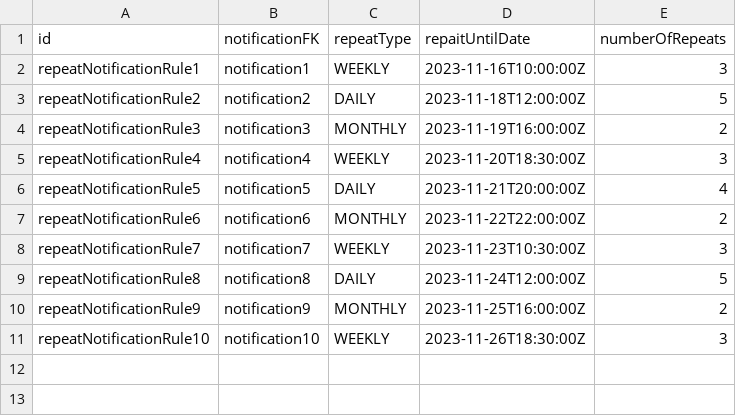
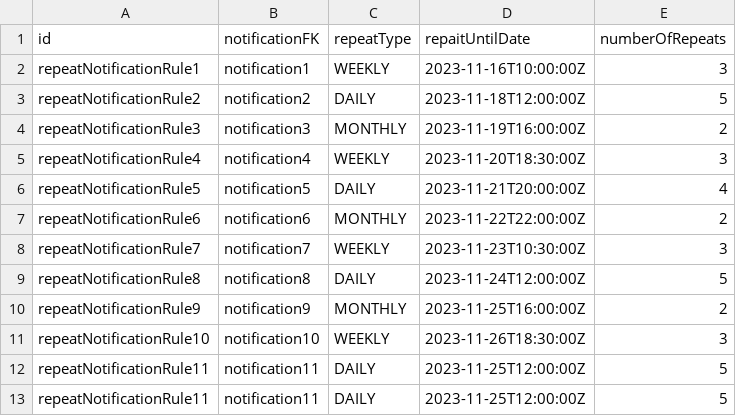
Before and after one commit to LifeBalance2023/App, a CSV file: Backend/Data/repeatNotificationRules.csv, drawn as a sheet; the diff names each change by its address in the sheet, - before the commit and + after, or states it on an @@ line.

```diff
--- a/Backend/Data/repeatNotificationRules.csv
+++ b/Backend/Data/repeatNotificationRules.csv
+row 12: repeatNotificationRule11 | notification11 | DAILY | 2023-11-25T12:00:00Z | 5
+row 13: repeatNotificationRule11 | notification11 | DAILY | 2023-11-25T12:00:00Z | 5
```
Also changed, not shown: Backend/Data/notification.csv, Backend/Data/tasks.csv, 3 other files.
